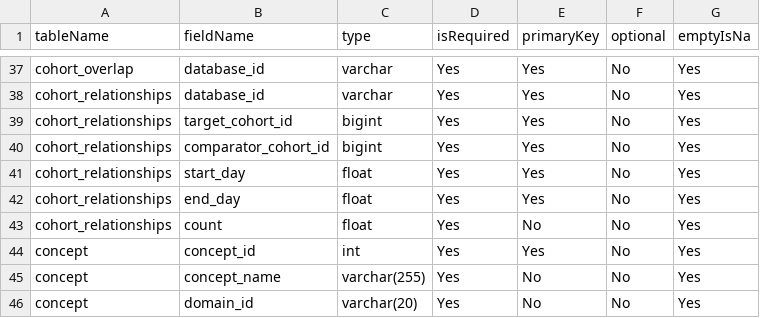
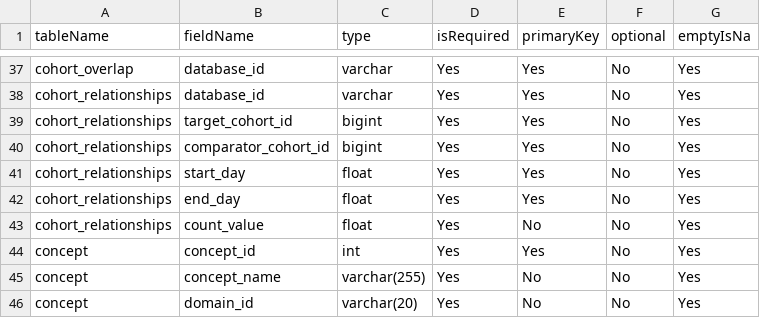
Before and after one commit to OHDSI/CohortDiagnostics, a CSV file: inst/settings/resultsDataModelSpecification.csv, drawn as a sheet; only a part is shown, gaps mark what is left out.

Commit message:
replace count with count_value to avoid sql reserved word warning

```diff
--- a/inst/settings/resultsDataModelSpecification.csv
+++ b/inst/settings/resultsDataModelSpecification.csv
@@ -42,3 +42,3 @@ cohort_relationships,start_day,float,Yes,Yes,No,Yes
 cohort_relationships,end_day,float,Yes,Yes,No,Yes
-cohort_relationships,count,float,Yes,No,No,Yes
+cohort_relationships,count_value,float,Yes,No,No,Yes
 concept,concept_id,int,Yes,Yes,No,Yes
```
Also changed, not shown: 2 other files.
